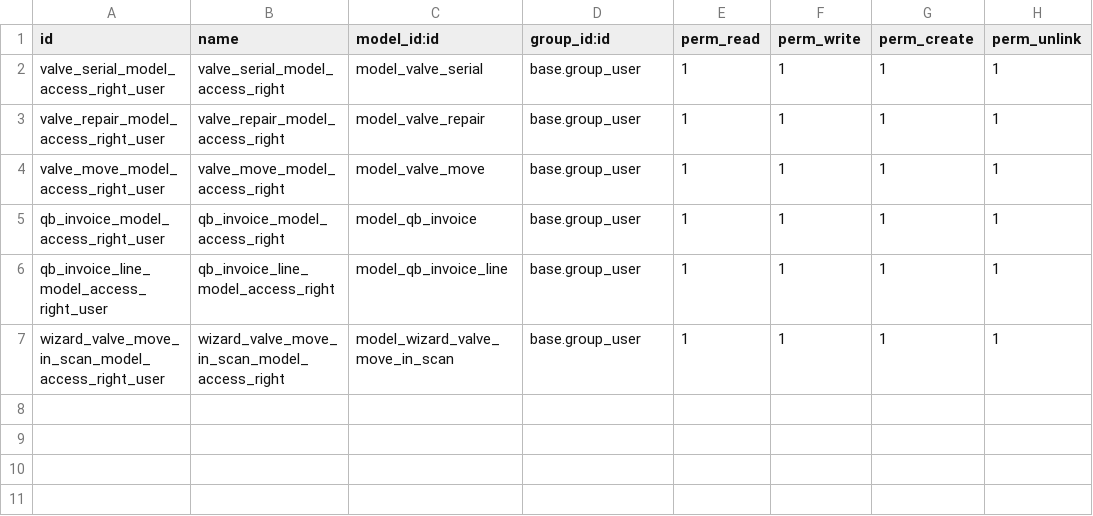
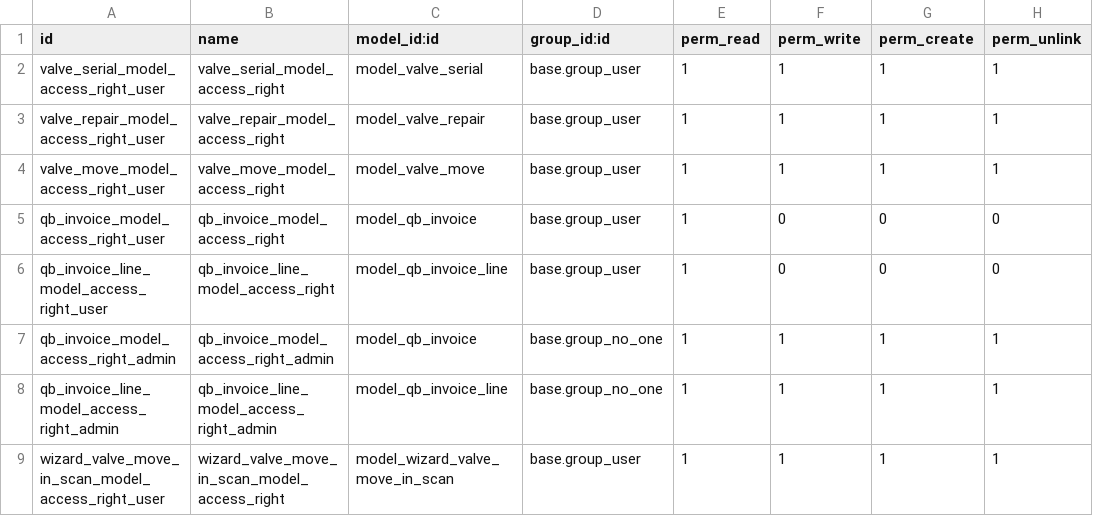
Before and after one commit to matt454357/lindenel-odoo-custom, a CSV file: valve_tracking/security/ir.model.access.csv, drawn as a sheet.

```diff
--- a/valve_tracking/security/ir.model.access.csv
+++ b/valve_tracking/security/ir.model.access.csv
@@ -4,4 +4,6 @@ valve_repair_model_access_right_user,valve_repair_model_access_right,model_valve
 valve_move_model_access_right_user,valve_move_model_access_right,model_valve_move,base.group_user,1,1,1,1
-qb_invoice_model_access_right_user,qb_invoice_model_access_right,model_qb_invoice,base.group_user,1,1,1,1
-qb_invoice_line_model_access_right_user,qb_invoice_line_model_access_right,model_qb_invoice_line,base.group_user,1,1,1,1
+qb_invoice_model_access_right_user,qb_invoice_model_access_right,model_qb_invoice,base.group_user,1,0,0,0
+qb_invoice_line_model_access_right_user,qb_invoice_line_model_access_right,model_qb_invoice_line,base.group_user,1,0,0,0
+qb_invoice_model_access_right_admin,qb_invoice_model_access_right_admin,model_qb_invoice,base.group_no_one,1,1,1,1
+qb_invoice_line_model_access_right_admin,qb_invoice_line_model_access_right_admin,model_qb_invoice_line,base.group_no_one,1,1,1,1
 wizard_valve_move_in_scan_model_access_right_user,wizard_valve_move_in_scan_model_access_right,model_wizard_valve_move_in_scan,base.group_user,1,1,1,1
```
Also changed, not shown: 11 other files.
